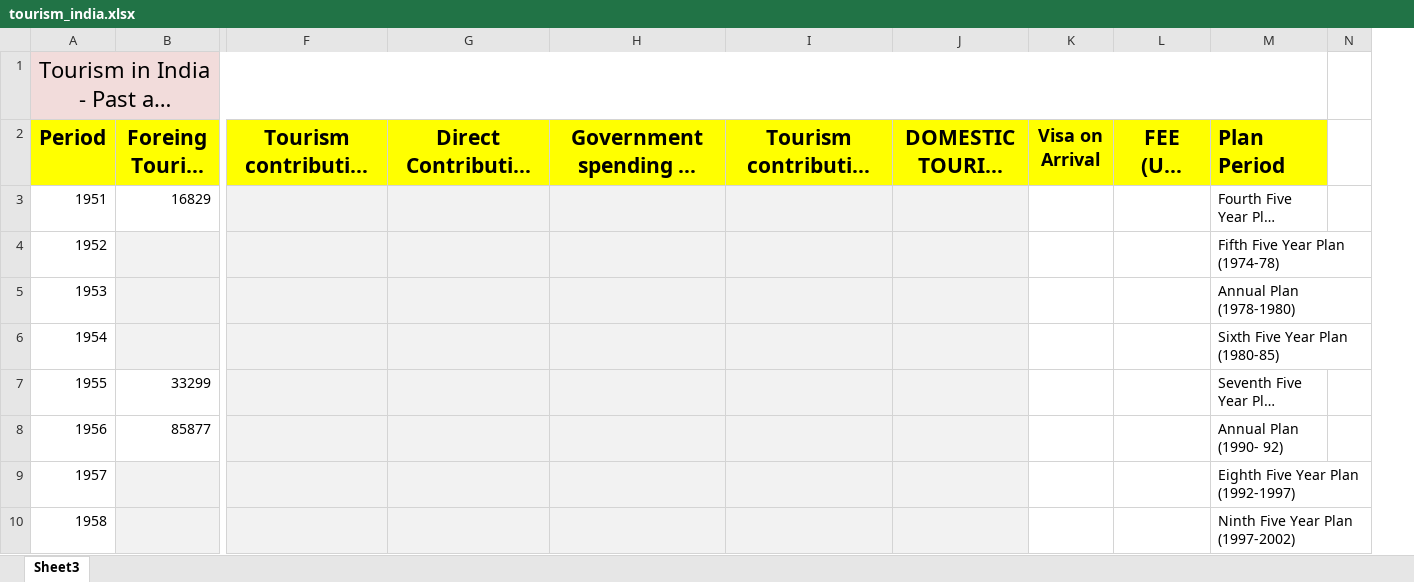
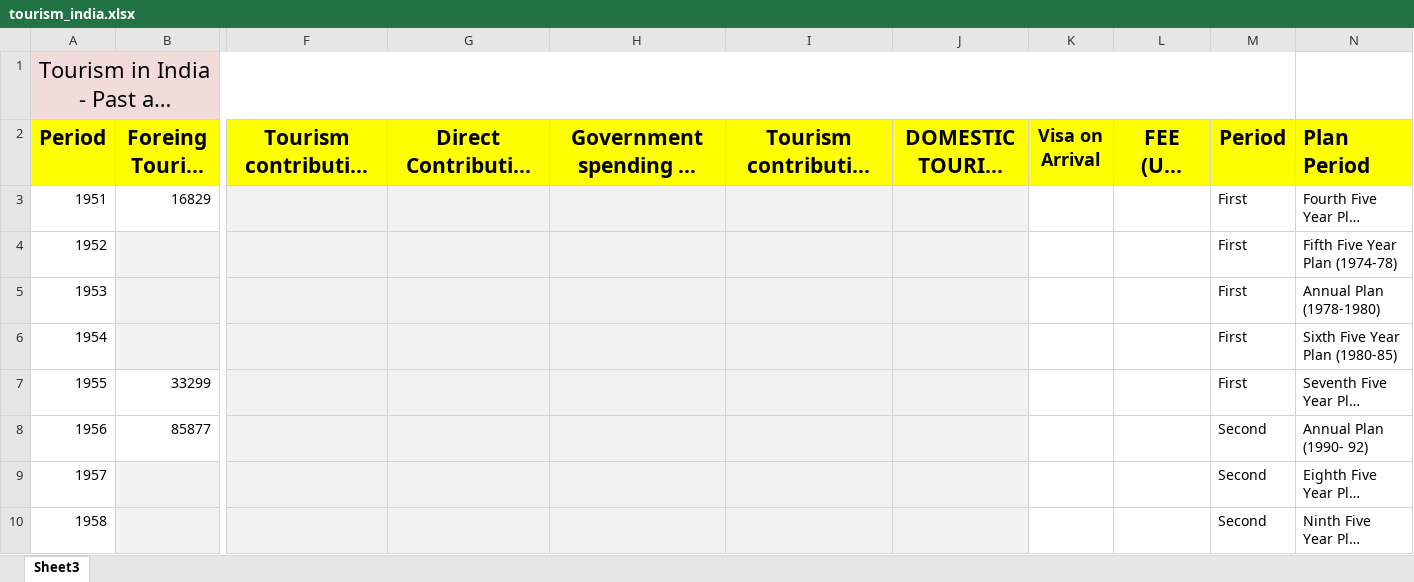
Before and after one commit to rishabhjaiswal1999/Indian-Startup-Scene-Analysis, an Excel workbook: datasets/tourism_india.xlsx, sheet Sheet3, drawn as a sheet; only a part is shown, gaps mark what is left out; long unchanged cells end in …; values as stored, in another font and other column widths than the file's, no borders; removed rows and columns are numbered as before the commit, all else as after; the diff names each change by its address in the sheet, - before the commit and + after, or states it on an @@ line.

```diff
--- a/datasets/tourism_india.xlsx (sheet Sheet3)
+++ b/datasets/tourism_india.xlsx (sheet Sheet3)
+column M (Period), rows 3-10: First | First | First | First | First | Second | Second | Second
-column N, empty
-A1:M1 merged
+A1:M1 merged
-N1 fill: #F2DCDB
+N1 fill: none
```
Also changed, not shown: 16 other files.
